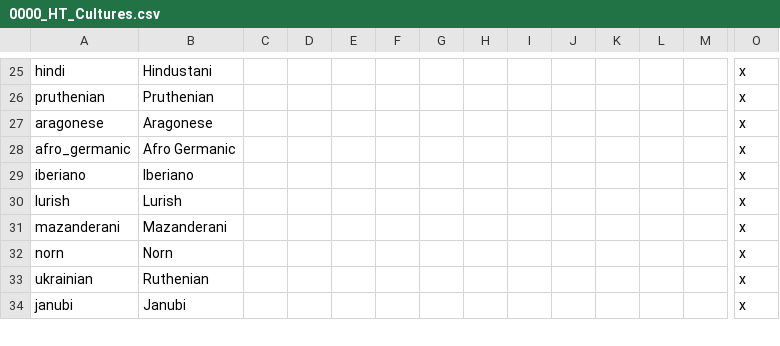
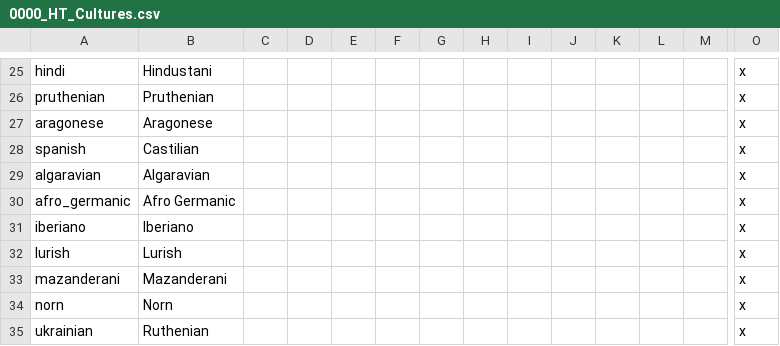
Before and after one commit to FeelsAtlasMan/Harald-s-Triumph-old-, a CSV file: [WIP]/[WIP]/localisation/0000_HT_Cultures.csv, drawn as a sheet; only a part is shown, gaps mark what is left out; the shorter side is filled out with more unchanged rows; rows hold the shown columns only; the diff names each change by its address in the sheet, - before the commit and + after, or states it on an @@ line.

```diff
--- a/[WIP]/[WIP]/localisation/0000_HT_Cultures.csv
+++ b/[WIP]/[WIP]/localisation/0000_HT_Cultures.csv
+row 28: spanish | Castilian |  |  |  |  |  |  |  |  |  |  |  | x
+row 29: algaravian | Algaravian |  |  |  |  |  |  |  |  |  |  |  | x
```
Also changed, not shown: [WIP]/[WIP]/localisation/0000_HT_Nations.csv, [WIP]/[WIP]/localisation/00_HPM_countries.csv, 27 other files.
